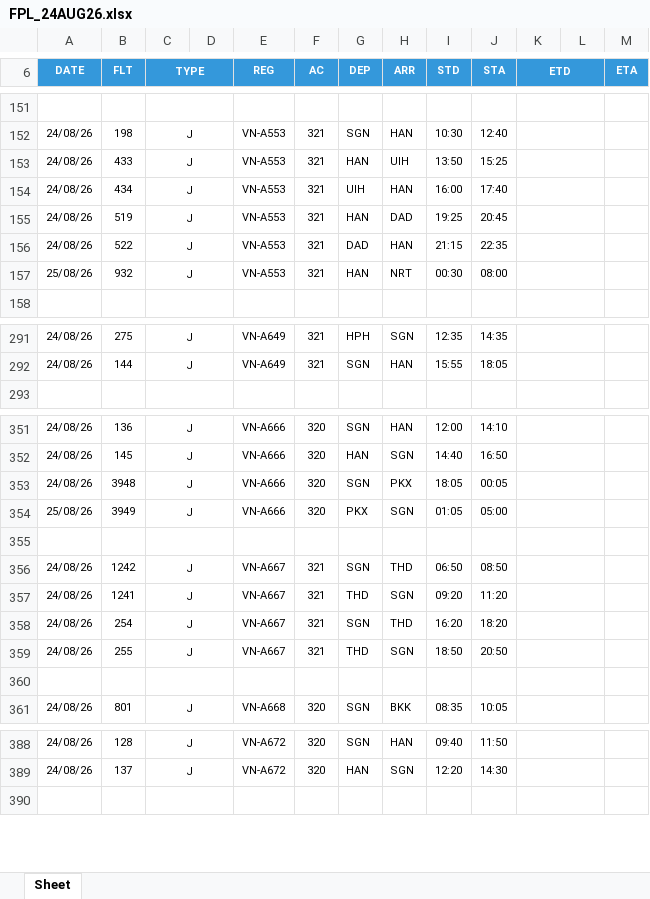
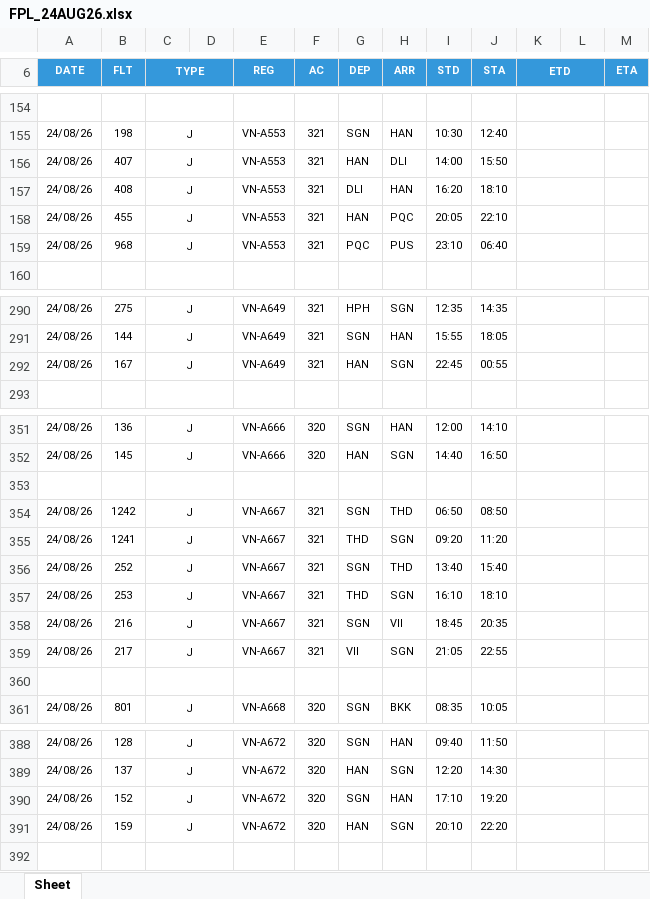
Before and after one commit to tlgsvj/lc, an Excel workbook: Data/FlightPlan/FPL_24AUG26.xlsx, sheet Sheet, drawn as a sheet; only a part is shown, gaps mark what is left out; values as stored, in another font and other column widths than the file's, no borders; charts and pictures not drawn; removed rows and columns are numbered as before the commit, all else as after; the diff covers the shown part only; the diff names each change by its address in the sheet, - before the commit and + after, or states it on an @@ line.

Commit message:
Update FPL_24AUG26.xlsx

```diff
--- a/Data/FlightPlan/FPL_24AUG26.xlsx (sheet Sheet)
+++ b/Data/FlightPlan/FPL_24AUG26.xlsx (sheet Sheet)
-B156 (FLT): 433
+B156 (FLT): 407
-H156 (ARR): UIH
+H156 (ARR): DLI
-I156 (STD): 13:50
+I156 (STD): 14:00
-J156 (STA): 15:25
+J156 (STA): 15:50
-B157 (FLT): 434
+B157 (FLT): 408
-G157 (DEP): UIH
+G157 (DEP): DLI
-I157 (STD): 16:00
+I157 (STD): 16:20
-J157 (STA): 17:40
+J157 (STA): 18:10
-B158 (FLT): 519
+B158 (FLT): 455
-H158 (ARR): DAD
+H158 (ARR): PQC
-I158 (STD): 19:25
+I158 (STD): 20:05
-J158 (STA): 20:45
+J158 (STA): 22:10
-row 156: 24/08/26 | 522 | J |  | VN-A553 | 321 | DAD | HAN | 21:15 | 22:35
-row 157: 25/08/26 | 932 | J |  | VN-A553 | 321 | HAN | NRT | 00:30 | 08:00
+row 159: 24/08/26 | 968 | J |  | VN-A553 | 321 | PQC | PUS | 23:10 | 06:40
+row 292: 24/08/26 | 167 | J |  | VN-A649 | 321 | HAN | SGN | 22:45 | 00:55
-row 353: 24/08/26 | 3948 | J |  | VN-A666 | 320 | SGN | PKX | 18:05 | 00:05
-row 354: 25/08/26 | 3949 | J |  | VN-A666 | 320 | PKX | SGN | 01:05 | 05:00
-B356 (FLT): 254
+B356 (FLT): 252
-I356 (STD): 16:20
+I356 (STD): 13:40
-J356 (STA): 18:20
+J356 (STA): 15:40
-B357 (FLT): 255
+B357 (FLT): 253
-I357 (STD): 18:50
+I357 (STD): 16:10
-J357 (STA): 20:50
+J357 (STA): 18:10
+row 358: 24/08/26 | 216 | J |  | VN-A667 | 321 | SGN | VII | 18:45 | 20:35
+row 359: 24/08/26 | 217 | J |  | VN-A667 | 321 | VII | SGN | 21:05 | 22:55
+row 390: 24/08/26 | 152 | J |  | VN-A672 | 320 | SGN | HAN | 17:10 | 19:20
+row 391: 24/08/26 | 159 | J |  | VN-A672 | 320 | HAN | SGN | 20:10 | 22:20
```
Also changed, not shown: 5 added rows, 7 removed rows and 101 edited cells elsewhere in this sheet.
